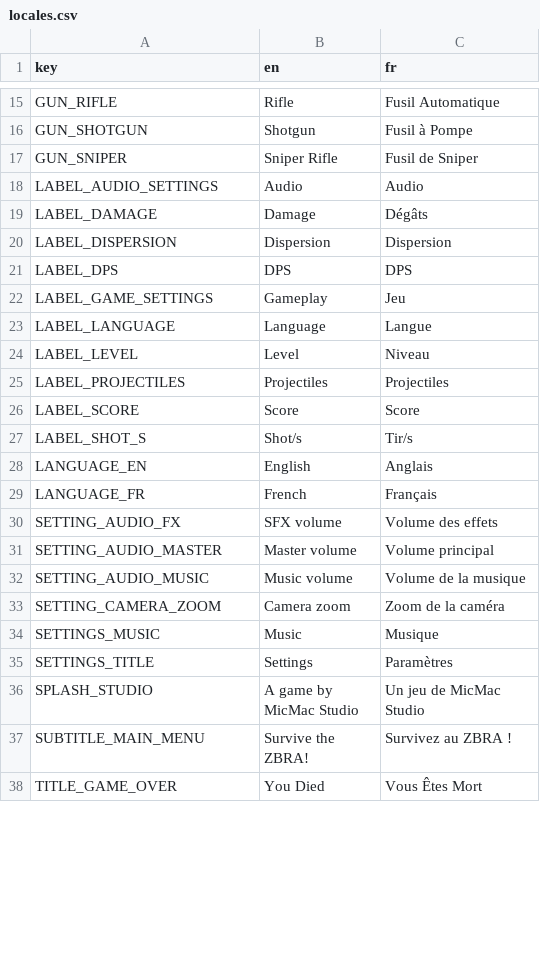
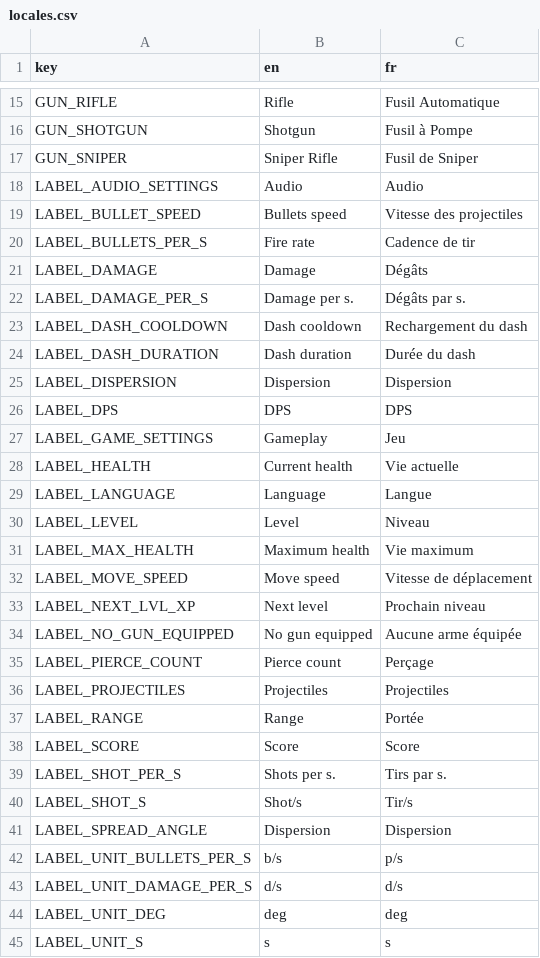
Before and after one commit to MicCode/zbra-survivors, a CSV file: assets/locales/locales.csv, drawn as a sheet; only a part is shown, gaps mark what is left out; the shorter side is filled out with more unchanged rows; the diff covers the shown part only; the diff names each change by its address in the sheet, - before the commit and + after, or states it on an @@ line.

Commit message:
feat(ui): display player and equipped gun statistics when pausing game

```diff
--- a/assets/locales/locales.csv
+++ b/assets/locales/locales.csv
+row 19: LABEL_BULLET_SPEED | Bullets speed | Vitesse des projectiles
+row 20: LABEL_BULLETS_PER_S | Fire rate | Cadence de tir
+row 22: LABEL_DAMAGE_PER_S | Damage per s. | Dégâts par s.
+row 23: LABEL_DASH_COOLDOWN | Dash cooldown | Rechargement du dash
+row 24: LABEL_DASH_DURATION | Dash duration | Durée du dash
+row 28: LABEL_HEALTH | Current health | Vie actuelle
+row 31: LABEL_MAX_HEALTH | Maximum health | Vie maximum
+row 32: LABEL_MOVE_SPEED | Move speed | Vitesse de déplacement
+row 33: LABEL_NEXT_LVL_XP | Next level | Prochain niveau
+row 34: LABEL_NO_GUN_EQUIPPED | No gun equipped | Aucune arme équipée
+row 35: LABEL_PIERCE_COUNT | Pierce count | Perçage
+row 37: LABEL_RANGE | Range | Portée
+row 39: LABEL_SHOT_PER_S | Shots per s. | Tirs par s.
+row 41: LABEL_SPREAD_ANGLE | Dispersion | Dispersion
+row 42: LABEL_UNIT_BULLETS_PER_S | b/s | p/s
+row 43: LABEL_UNIT_DAMAGE_PER_S | d/s | d/s
+row 44: LABEL_UNIT_DEG | deg | deg
+row 45: LABEL_UNIT_S | s | s
```
Also changed, not shown: 4 added rows and 2 moved rows elsewhere in this file, 17 other files.
